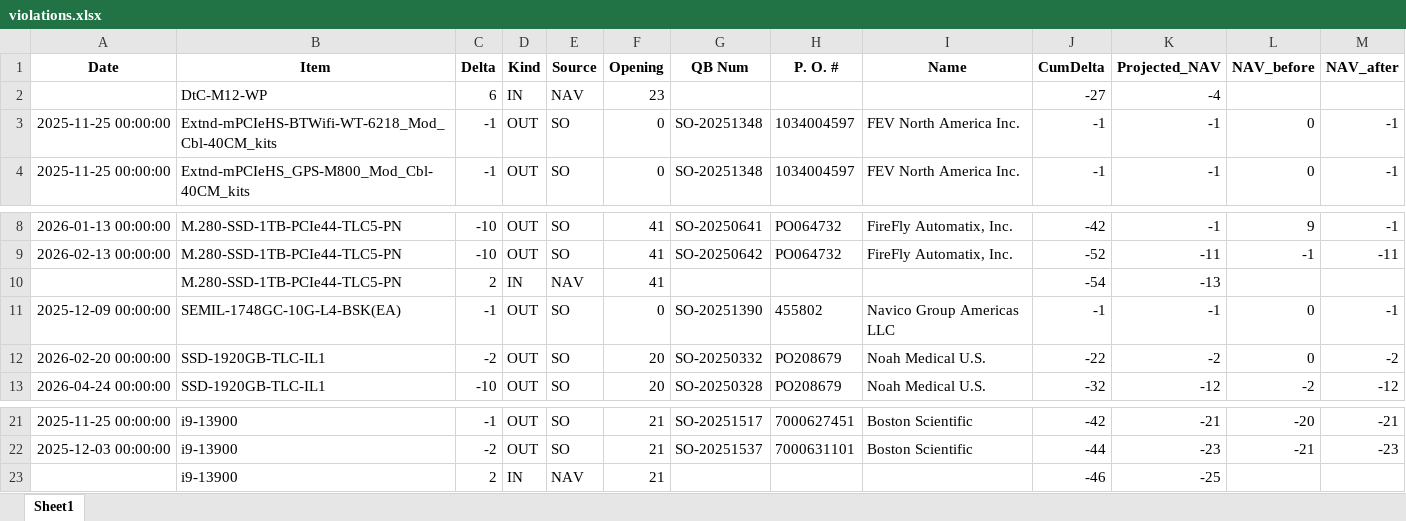
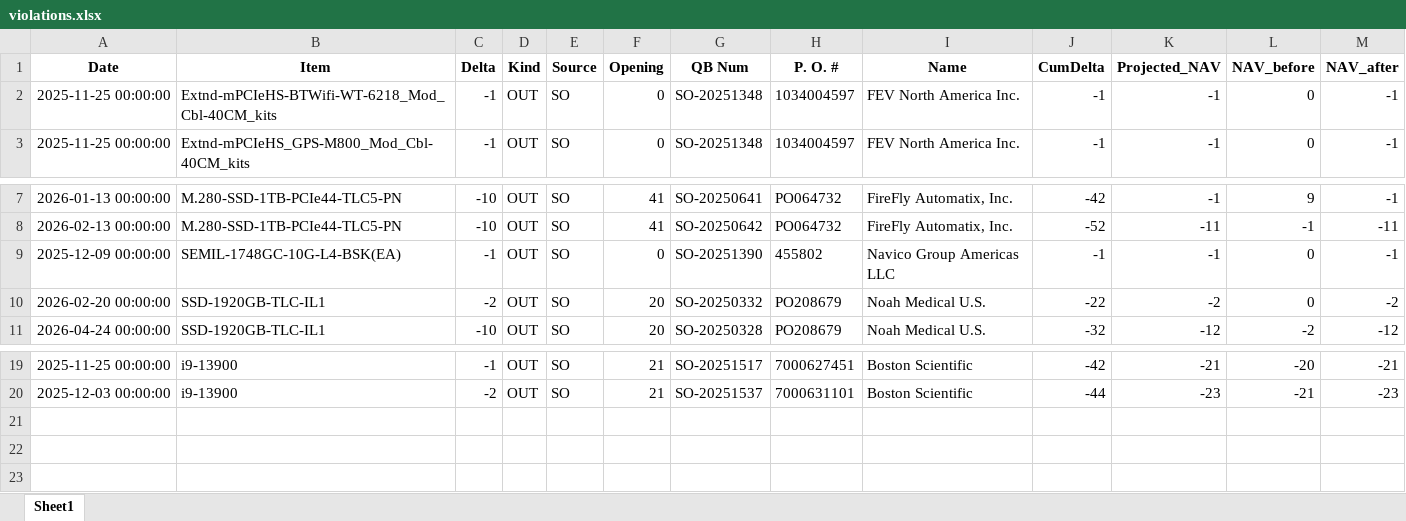
Before and after one commit to playoung2818/ERP_System, an Excel workbook: violations.xlsx, sheet Sheet1, drawn as a sheet; only a part is shown, gaps mark what is left out; values as stored, in another font and other column widths than the file's, no borders; the diff names each change by its address in the sheet, - before the commit and + after, or states it on an @@ line.

```diff
--- a/violations.xlsx (sheet Sheet1)
+++ b/violations.xlsx (sheet Sheet1)
-row 2:  | DtC-M12-WP | 6 | IN | NAV | 23 |  |  |  | -27 | -4
-row 10:  | M.280-SSD-1TB-PCIe44-TLC5-PN | 2 | IN | NAV | 41 |  |  |  | -54 | -13
-row 23:  | i9-13900 | 2 | IN | NAV | 21 |  |  |  | -46 | -25
```
Also changed, not shown: Not_assigned_SO.xlsx, 11 other files.
